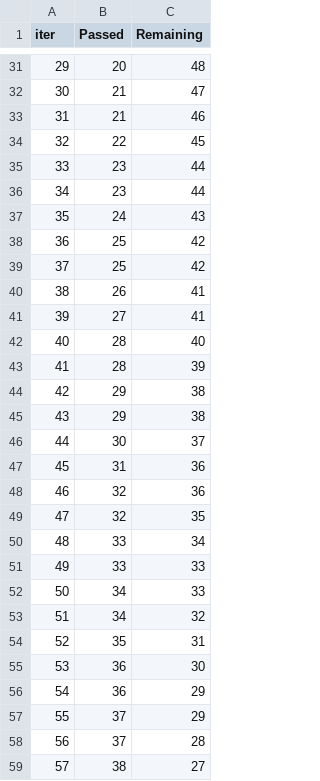
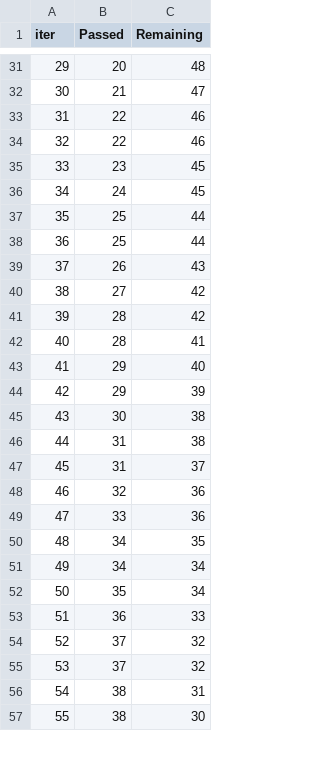
Before and after one commit to MDKAMRAN0023/mlproject, a TSV file: catboost_info/time_left.tsv, drawn as a sheet; only a part is shown, gaps mark what is left out; removed rows and columns are numbered as before the commit, all else as after; the diff covers the shown part only; the diff names each change by its address in the sheet, - before the commit and + after, or states it on an @@ line.

```diff
--- a/catboost_info/time_left.tsv
+++ b/catboost_info/time_left.tsv
@@ column A (iter) renumbered between rows 7 and 101 @@
-B33 (Passed): 21
+B33 (Passed): 22
-C34 (Remaining): 45
+C34 (Remaining): 46
-C35 (Remaining): 44
+C35 (Remaining): 45
-row 36: 34 | 23 | 44
-C36 (Remaining): 43
+C36 (Remaining): 45
-C37:C38 (Remaining): 42
+C37:C38 (Remaining): 44
-C39 (Remaining): 41
+C39 (Remaining): 43
-C40 (Remaining): 41
+C40 (Remaining): 42
-C41 (Remaining): 40
+C41 (Remaining): 42
-C42 (Remaining): 39
+C42 (Remaining): 41
-C43 (Remaining): 38
+C43 (Remaining): 40
-C44 (Remaining): 38
+C44 (Remaining): 39
-C45 (Remaining): 37
+C45 (Remaining): 38
-C46 (Remaining): 36
+C46 (Remaining): 38
+row 47: 45 | 31 | 37
-row 49: 47 | 32 | 35
-C49 (Remaining): 34
+C49 (Remaining): 36
-row 51: 49 | 33 | 33
-C50 (Remaining): 33
+C50 (Remaining): 35
-C51 (Remaining): 32
+C51 (Remaining): 34
-C52 (Remaining): 31
+C52 (Remaining): 34
-C53 (Remaining): 30
+C53 (Remaining): 33
-row 56: 54 | 36 | 29
-C54 (Remaining): 29
+C54 (Remaining): 32
-C55 (Remaining): 28
+C55 (Remaining): 32
-C56 (Remaining): 27
+C56 (Remaining): 31
+row 57: 55 | 38 | 30
```
Also changed, not shown: 14 added rows, 12 removed rows and 50 edited cells elsewhere in this file, 9 other files.
